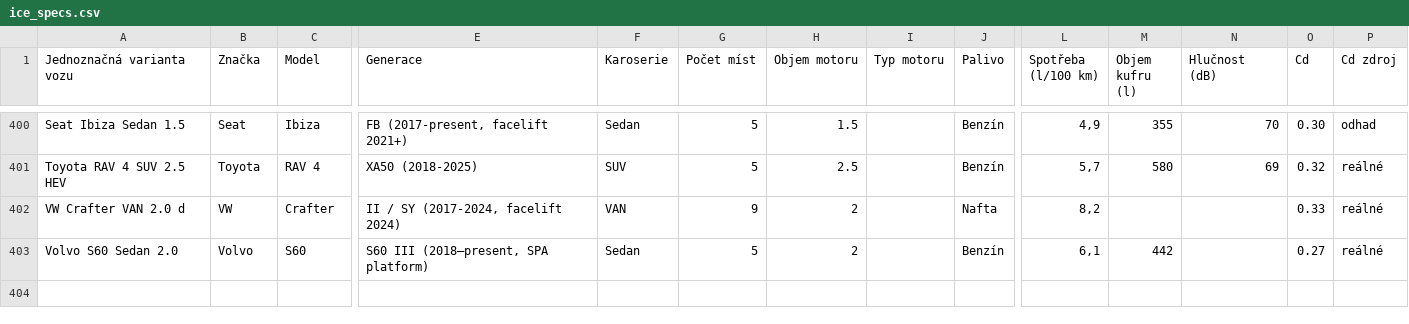
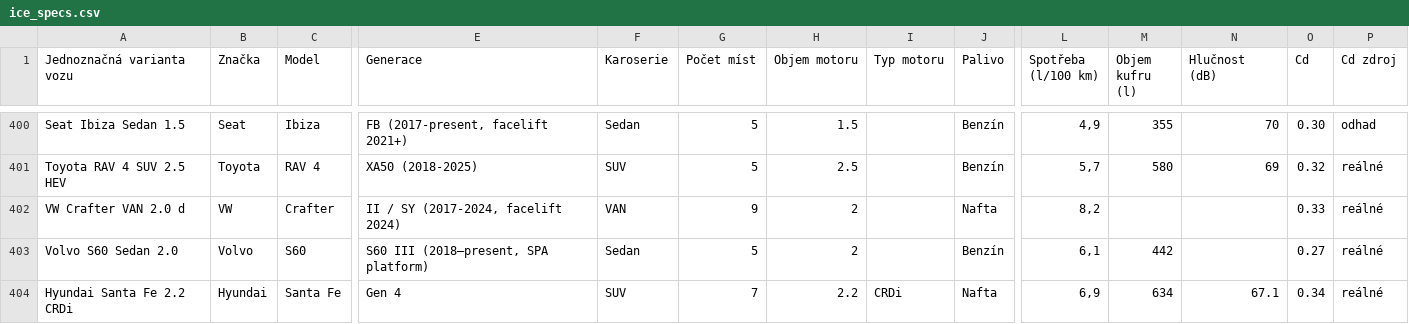
Before and after one commit to meridius/car-compare, a CSV file: scrapers/data/reference/ice_specs.csv, drawn as a sheet; only a part is shown, gaps mark what is left out; rows hold the shown columns only; the diff names each change by its address in the sheet, - before the commit and + after, or states it on an @@ line.

```diff
--- a/scrapers/data/reference/ice_specs.csv
+++ b/scrapers/data/reference/ice_specs.csv
+row 404: Hyundai Santa Fe 2.2 CRDi | Hyundai | Santa Fe | Gen 4 | SUV | 7 | 2.2 | CRDi | Nafta | 6,9 | 634 | 67.1 | 0.34 | reálné
```
Also changed, not shown: 4 other files.
